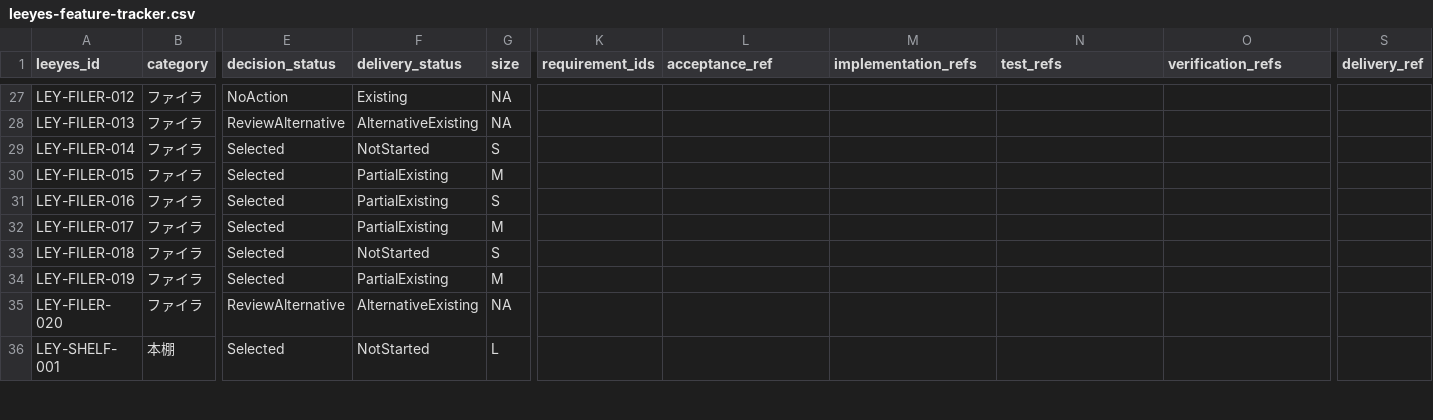
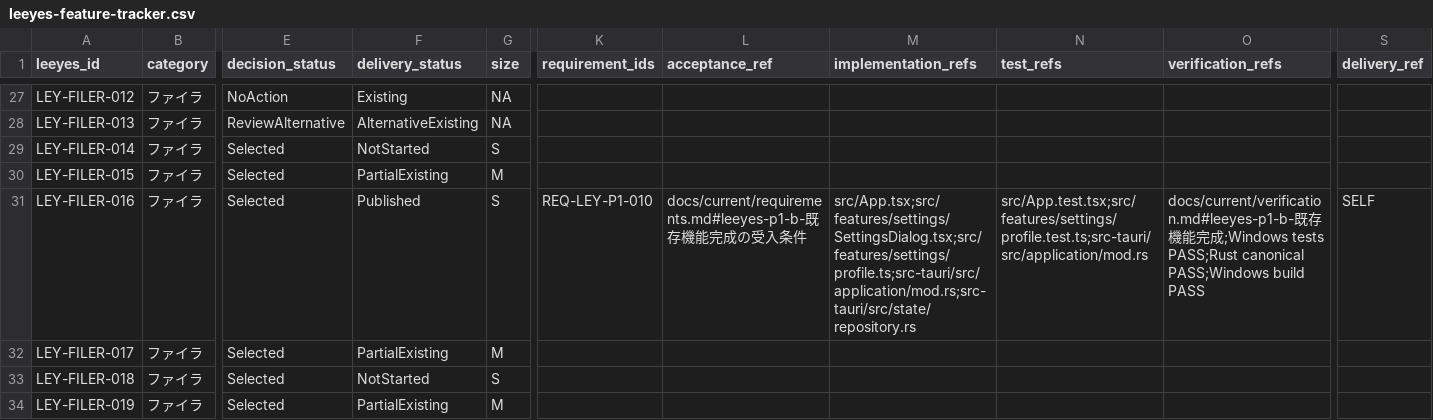
Before and after one commit to s-deme/comic_explorer, a CSV file: docs/current/leeyes-feature-tracker.csv, drawn as a sheet; only a part is shown, gaps mark what is left out; the shorter side is filled out with more unchanged rows; the diff covers the shown part only; the diff names each change by its address in the sheet, - before the commit and + after, or states it on an @@ line.

```diff
--- a/docs/current/leeyes-feature-tracker.csv
+++ b/docs/current/leeyes-feature-tracker.csv
-F31 (delivery_status): PartialExisting
+F31 (delivery_status): Published
-K31 (requirement_ids): (empty)
+K31 (requirement_ids): REQ-LEY-P1-010
-L31 (acceptance_ref): (empty)
+L31 (acceptance_ref): docs/current/requirements.md#leeyes-p1-b-既存機能完成の受入条件
-M31 (implementation_refs): (empty)
+M31 (implementation_refs): src/App.tsx;src/features/settings/SettingsDialog.tsx;src/features/settings/profile.ts;src-tauri/src/application/mod.rs;src-tauri/src/state/repository.rs
-N31 (test_refs): (empty)
+N31 (test_refs): src/App.test.tsx;src/features/settings/profile.test.ts;src-tauri/src/application/mod.rs
-O31 (verification_refs): (empty)
+O31 (verification_refs): docs/current/verification.md#leeyes-p1-b-既存機能完成;Windows tests PASS;Rust canonical PASS;Windows build PASS
-S31 (delivery_ref): (empty)
+S31 (delivery_ref): SELF
```
Also changed, not shown: 35 edited cells elsewhere in this file, 19 other files.
